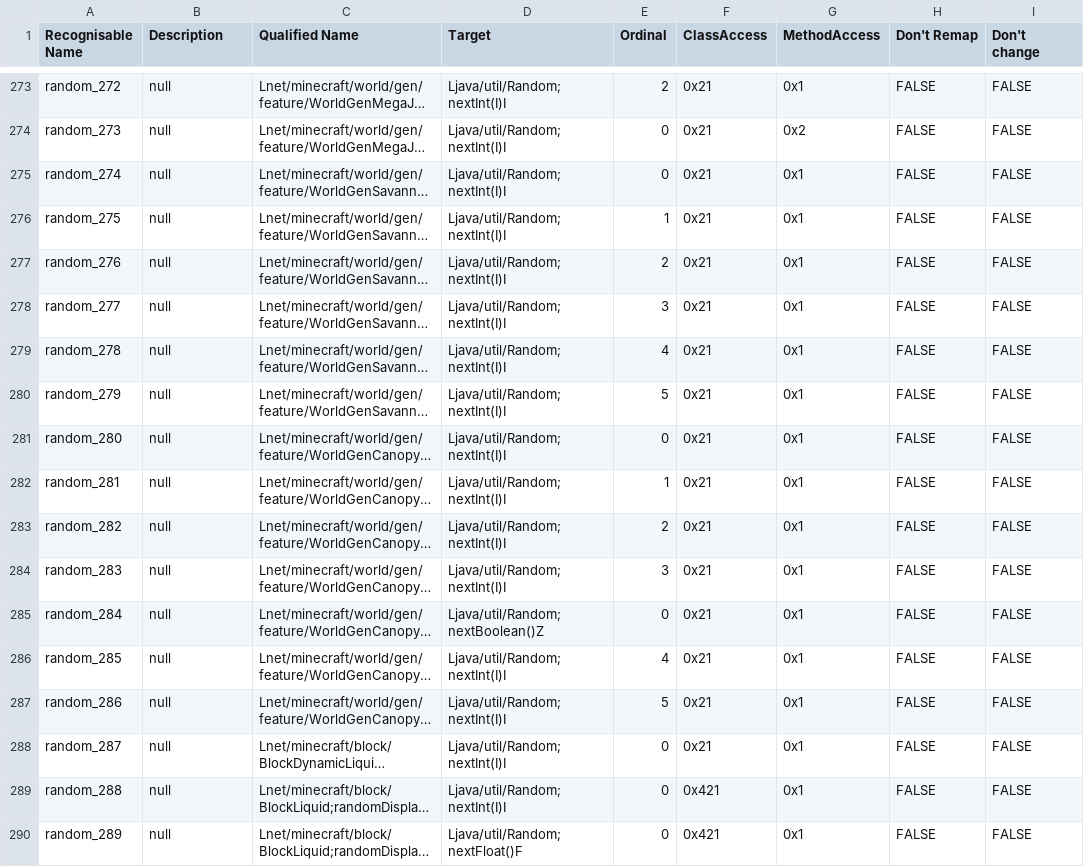
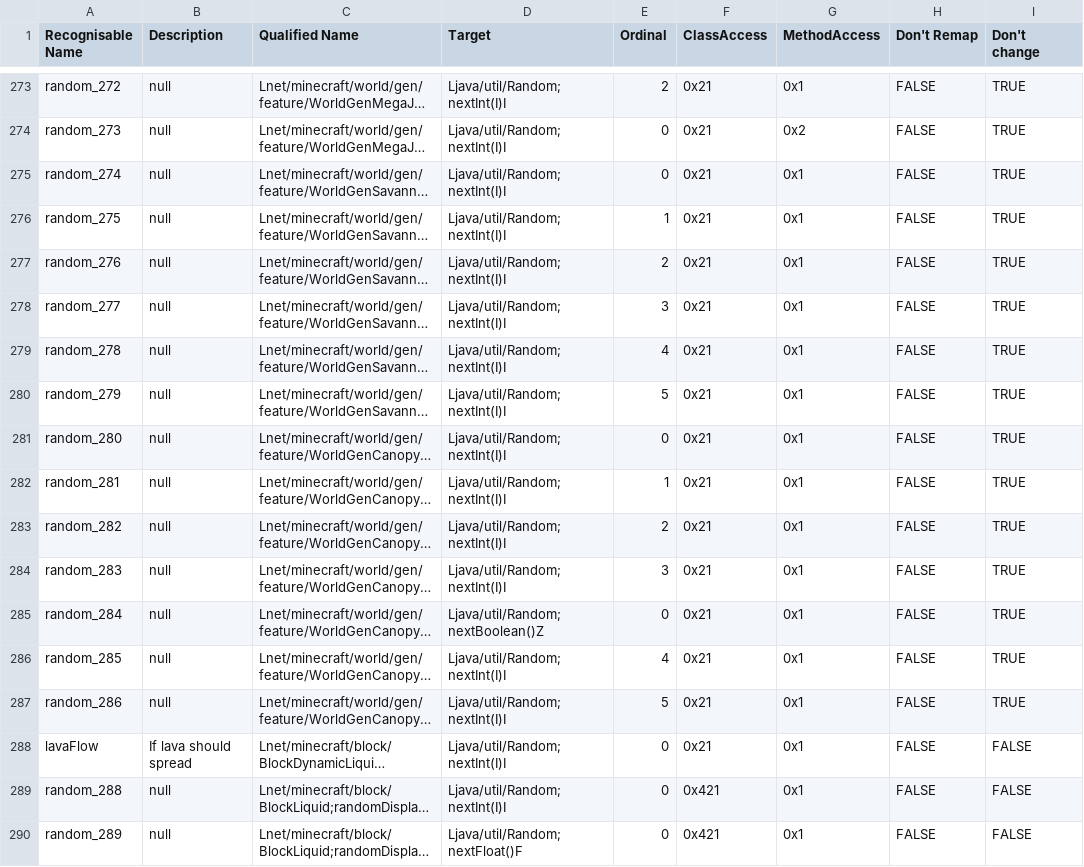
Before and after one commit to MinecraftTAS/KillTheRNG, a TSV file: Randomness 1.12.2 extreme - Oh no.tsv, drawn as a sheet; only a part is shown, gaps mark what is left out; long unchanged cells end in …; the diff covers the shown part only; the diff names each change by its address in the sheet, - before the commit and + after, or states it on an @@ line.

```diff
--- a/Randomness 1.12.2 extreme - Oh no.tsv
+++ b/Randomness 1.12.2 extreme - Oh no.tsv
-I273:I287 (Don't change): FALSE
+I273:I287 (Don't change): TRUE
-A288 (Recognisable Name): random_287
+A288 (Recognisable Name): lavaFlow
-B288 (Description): null
+B288 (Description): If lava should spread
```
Also changed, not shown: 133 edited cells elsewhere in this file, 18 other files.
